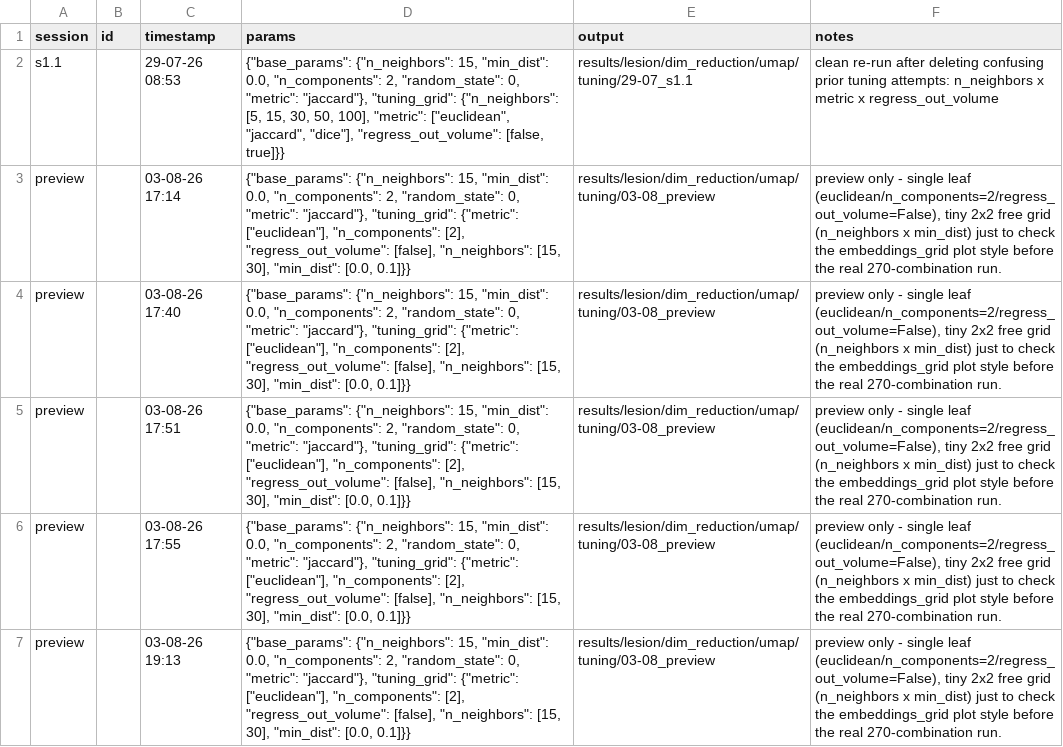
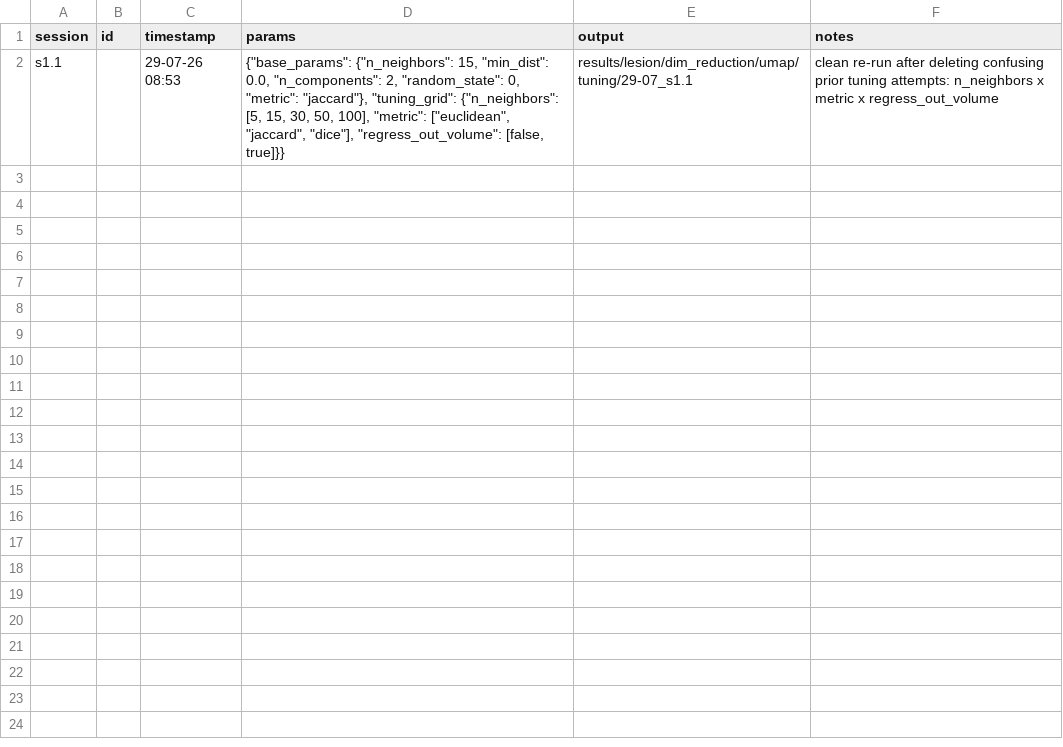
Before and after one commit to EmmaTosato/NEMESIS_fs, a CSV file: results/lesion/dim_reduction/umap/runs_tuning.csv, drawn as a sheet; the diff names each change by its address in the sheet, - before the commit and + after, or states it on an @@ line.

```diff
--- a/results/lesion/dim_reduction/umap/runs_tuning.csv
+++ b/results/lesion/dim_reduction/umap/runs_tuning.csv
-row 3: preview |  | 03-08-26 17:14 | {"base_params": {"n_neighbors": 15, "min_dist": 0.0, "n_components": 2, "random_state": 0, "metric": "jaccard"}, "tuning_grid": {"metric": ["euclidean"], "n_components": [2], "regress_out_volume": [false], "n_neighbors": [15, 30], "min_dist": [0.0, 0.1]}} | results/lesion/dim_reduction/umap/tuning/03-08_preview | preview only - single leaf (euclidean/n_components=2/regress_out_volume=False), tiny 2x2 free grid (n_neighbors x min_dist) just to check the embeddings_grid plot style before the real 270-combination run.
-row 4: preview |  | 03-08-26 17:40 | {"base_params": {"n_neighbors": 15, "min_dist": 0.0, "n_components": 2, "random_state": 0, "metric": "jaccard"}, "tuning_grid": {"metric": ["euclidean"], "n_components": [2], "regress_out_volume": [false], "n_neighbors": [15, 30], "min_dist": [0.0, 0.1]}} | results/lesion/dim_reduction/umap/tuning/03-08_preview | preview only - single leaf (euclidean/n_components=2/regress_out_volume=False), tiny 2x2 free grid (n_neighbors x min_dist) just to check the embeddings_grid plot style before the real 270-combination run.
-row 5: preview |  | 03-08-26 17:51 | {"base_params": {"n_neighbors": 15, "min_dist": 0.0, "n_components": 2, "random_state": 0, "metric": "jaccard"}, "tuning_grid": {"metric": ["euclidean"], "n_components": [2], "regress_out_volume": [false], "n_neighbors": [15, 30], "min_dist": [0.0, 0.1]}} | results/lesion/dim_reduction/umap/tuning/03-08_preview | preview only - single leaf (euclidean/n_components=2/regress_out_volume=False), tiny 2x2 free grid (n_neighbors x min_dist) just to check the embeddings_grid plot style before the real 270-combination run.
-row 6: preview |  | 03-08-26 17:55 | {"base_params": {"n_neighbors": 15, "min_dist": 0.0, "n_components": 2, "random_state": 0, "metric": "jaccard"}, "tuning_grid": {"metric": ["euclidean"], "n_components": [2], "regress_out_volume": [false], "n_neighbors": [15, 30], "min_dist": [0.0, 0.1]}} | results/lesion/dim_reduction/umap/tuning/03-08_preview | preview only - single leaf (euclidean/n_components=2/regress_out_volume=False), tiny 2x2 free grid (n_neighbors x min_dist) just to check the embeddings_grid plot style before the real 270-combination run.
-row 7: preview |  | 03-08-26 19:13 | {"base_params": {"n_neighbors": 15, "min_dist": 0.0, "n_components": 2, "random_state": 0, "metric": "jaccard"}, "tuning_grid": {"metric": ["euclidean"], "n_components": [2], "regress_out_volume": [false], "n_neighbors": [15, 30], "min_dist": [0.0, 0.1]}} | results/lesion/dim_reduction/umap/tuning/03-08_preview | preview only - single leaf (euclidean/n_components=2/regress_out_volume=False), tiny 2x2 free grid (n_neighbors x min_dist) just to check the embeddings_grid plot style before the real 270-combination run.
```
Also changed, not shown: 14 other files.
